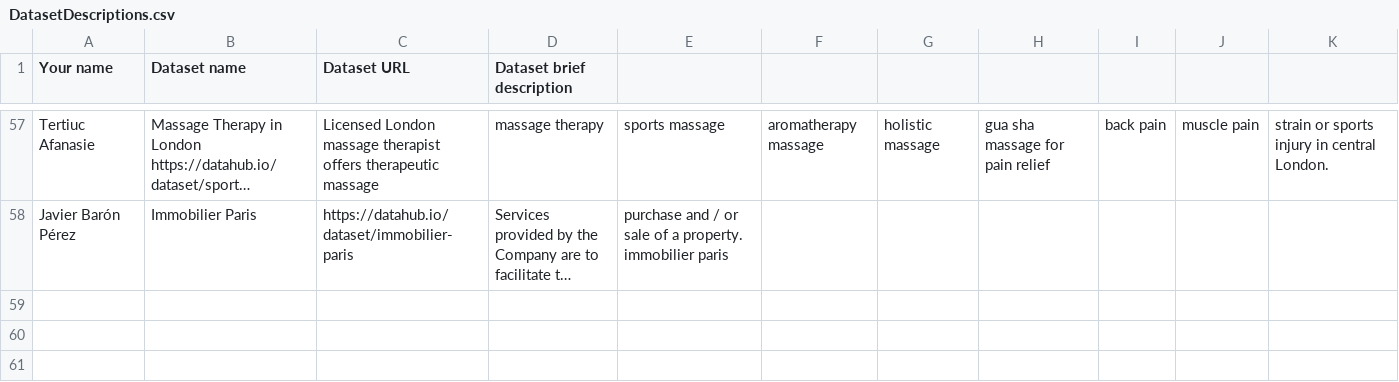
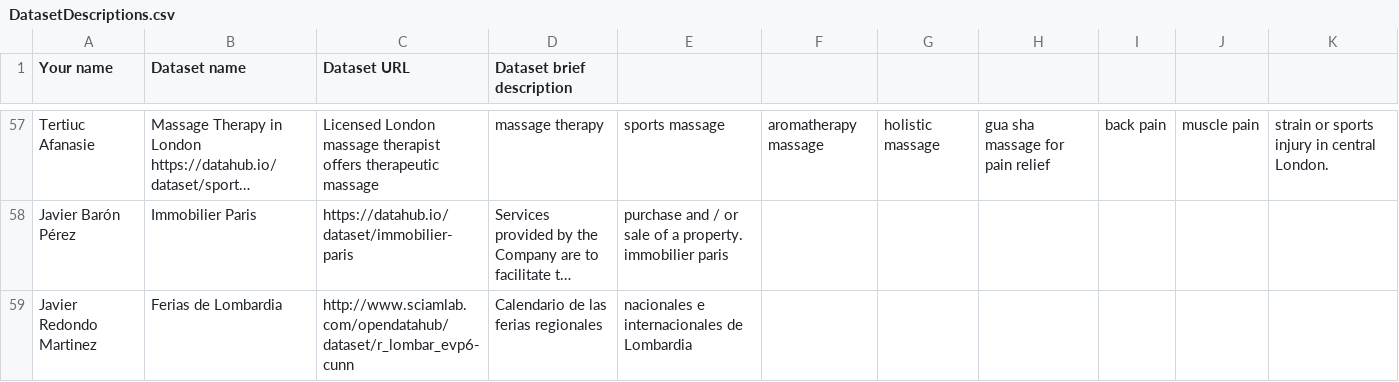
Before and after one commit to FacultadInformatica-LinkedData/Curso2016-2017, a CSV file: Assignment1/DatasetDescriptions.csv, drawn as a sheet; only a part is shown, gaps mark what is left out; long unchanged cells end in …; the diff names each change by its address in the sheet, - before the commit and + after, or states it on an @@ line.

Commit message:
Update DatasetDescriptions.csv

```diff
--- a/Assignment1/DatasetDescriptions.csv
+++ b/Assignment1/DatasetDescriptions.csv
+row 59: Javier Redondo Martinez | Ferias de Lombardia | http://www.sciamlab.com/opendatahub/dataset/r_lombar_evp6-cunn | Calendario de las ferias regionales | nacionales e internacionales de Lombardia
```
